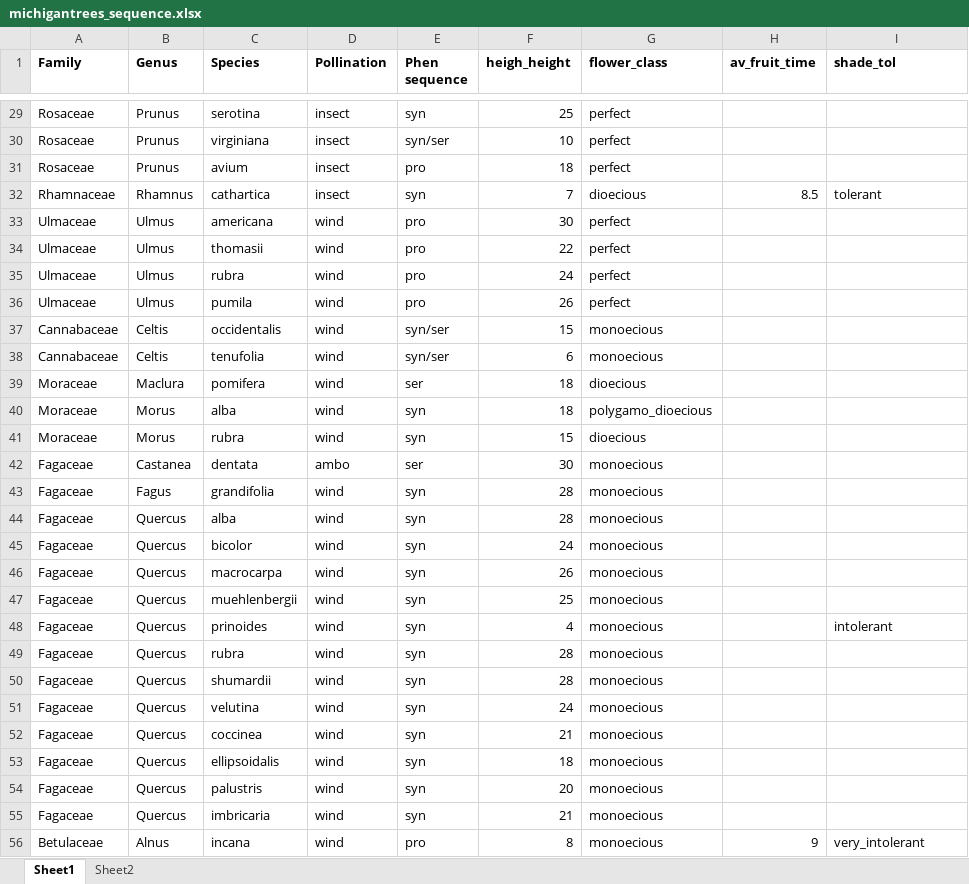
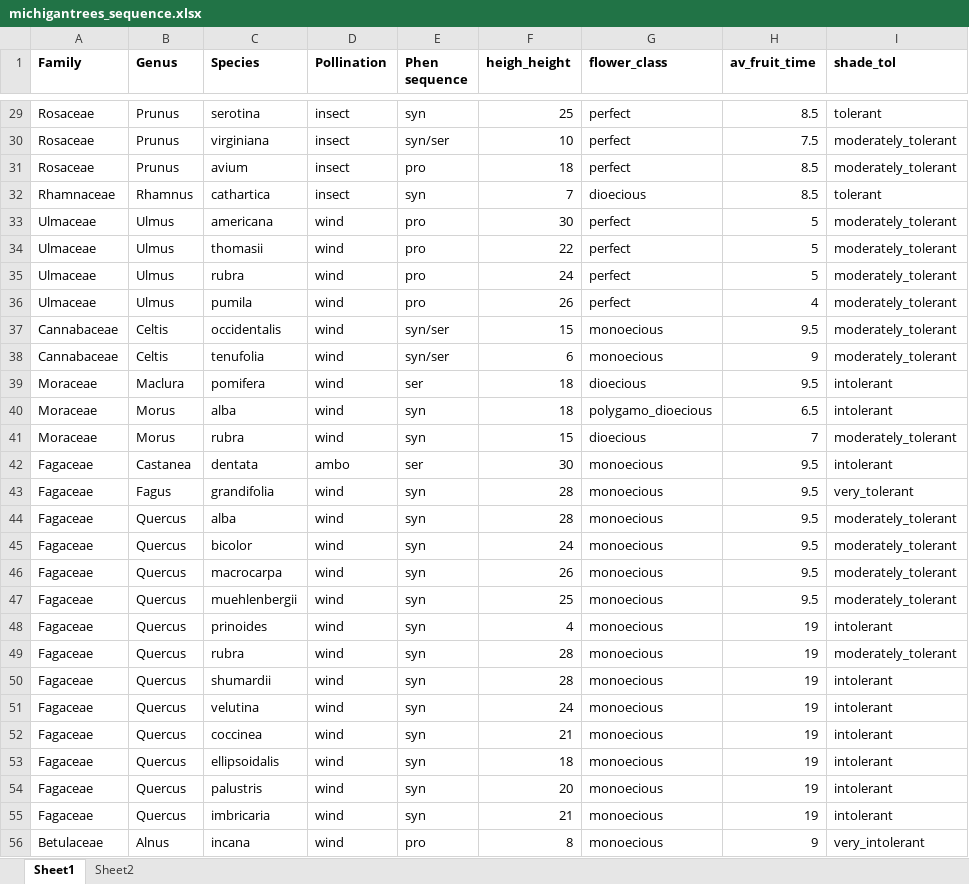
Before and after one commit to dbuona/proterant, an Excel workbook: Data/michigantrees_sequence.xlsx, sheet Sheet1, drawn as a sheet; only a part is shown, gaps mark what is left out; values as stored, in another font and other column widths than the file's, no borders; the diff covers the shown part only; the diff names each change by its address in the sheet, - before the commit and + after, or states it on an @@ line.

```diff
--- a/Data/michigantrees_sequence.xlsx (sheet Sheet1)
+++ b/Data/michigantrees_sequence.xlsx (sheet Sheet1)
-H29 (av_fruit_time): (empty)
+H29 (av_fruit_time): 8.5
-I29 (shade_tol): (empty)
+I29 (shade_tol): tolerant
-H30 (av_fruit_time): (empty)
+H30 (av_fruit_time): 7.5
-I30:I31 (shade_tol): (empty)
+I30:I31 (shade_tol): moderately_tolerant
-H31 (av_fruit_time): (empty)
+H31 (av_fruit_time): 8.5
-H33:H35 (av_fruit_time): (empty)
+H33:H35 (av_fruit_time): 5
-I33:I38 (shade_tol): (empty)
+I33:I38 (shade_tol): moderately_tolerant
-H36 (av_fruit_time): (empty)
+H36 (av_fruit_time): 4
-H37 (av_fruit_time): (empty)
+H37 (av_fruit_time): 9.5
-H38 (av_fruit_time): (empty)
+H38 (av_fruit_time): 9
-H39 (av_fruit_time): (empty)
+H39 (av_fruit_time): 9.5
-I39:I40 (shade_tol): (empty)
+I39:I40 (shade_tol): intolerant
-H40 (av_fruit_time): (empty)
+H40 (av_fruit_time): 6.5
-H41 (av_fruit_time): (empty)
+H41 (av_fruit_time): 7
-I41 (shade_tol): (empty)
+I41 (shade_tol): moderately_tolerant
-H42:H47 (av_fruit_time): (empty)
+H42:H47 (av_fruit_time): 9.5
-I42 (shade_tol): (empty)
+I42 (shade_tol): intolerant
-I43 (shade_tol): (empty)
+I43 (shade_tol): very_tolerant
-I44:I47 (shade_tol): (empty)
+I44:I47 (shade_tol): moderately_tolerant
-H48:H55 (av_fruit_time): (empty)
+H48:H55 (av_fruit_time): 19
-I49 (shade_tol): (empty)
+I49 (shade_tol): moderately_tolerant
-I50:I55 (shade_tol): (empty)
+I50:I55 (shade_tol): intolerant
```
Also changed, not shown: 113 edited cells elsewhere in this sheet, sheet Sheet2, 3 other files.
